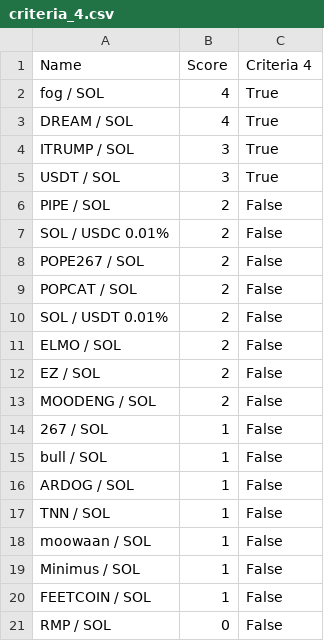
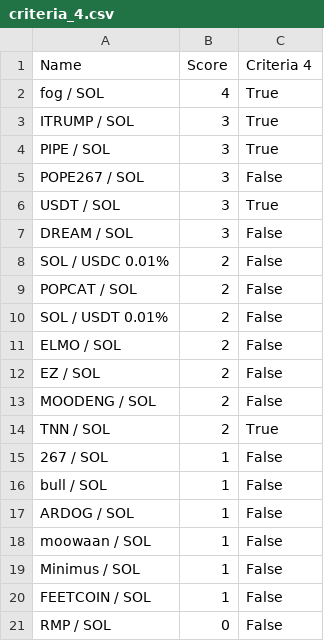
Before and after one commit to Gun1-dot/MemeCoin_GunTracker, a CSV file: data/criteria_4.csv, drawn as a sheet.

Commit message:
Update criteria_4.csv

```diff
--- a/data/criteria_4.csv
+++ b/data/criteria_4.csv
@@ -2,8 +2,8 @@ Name,Score,Criteria 4
 fog / SOL,4,True
-DREAM / SOL,4,True
 ITRUMP / SOL,3,True
+PIPE / SOL,3,True
+POPE267 / SOL,3,False
 USDT / SOL,3,True
-PIPE / SOL,2,False
+DREAM / SOL,3,False
 SOL / USDC 0.01%,2,False
-POPE267 / SOL,2,False
 POPCAT / SOL,2,False
@@ -13,2 +13,3 @@ EZ / SOL,2,False
 MOODENG / SOL,2,False
+TNN / SOL,2,True
 267 / SOL,1,False
@@ -16,3 +17,2 @@ bull / SOL,1,False
 ARDOG / SOL,1,False
-TNN / SOL,1,False
 moowaan / SOL,1,False
```
